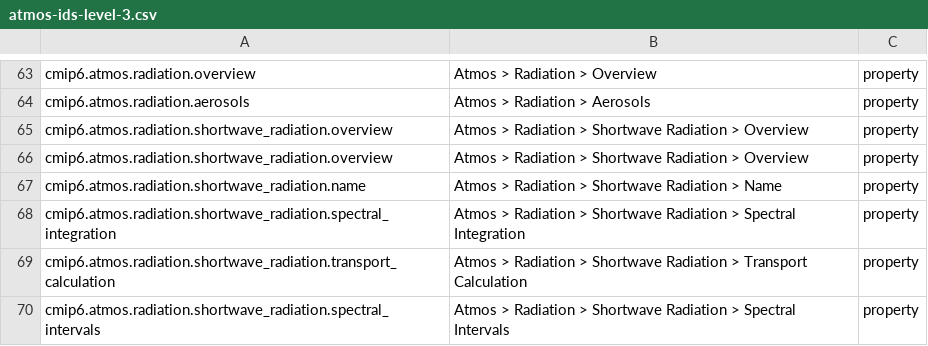
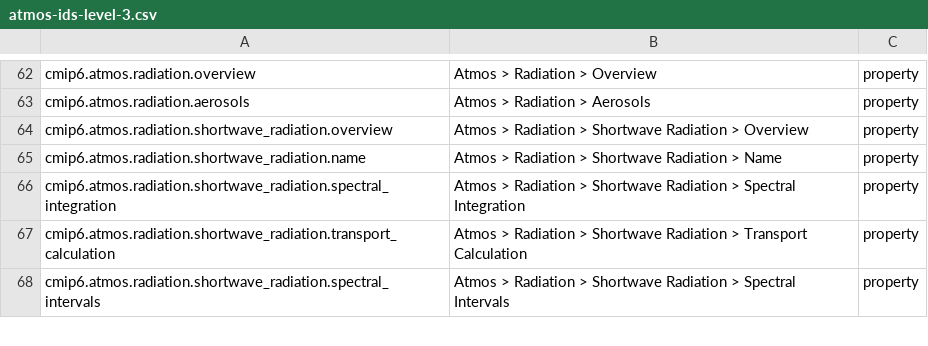
Before and after one commit to ES-DOC/esdoc-docs, a CSV file: cmip6/models/csv/atmos-ids-level-3.csv, drawn as a sheet; only a part is shown, gaps mark what is left out; the diff covers the shown part only.

Commit message:
1. Latest cmip6 specializations.

```diff
--- a/cmip6/models/csv/atmos-ids-level-3.csv
+++ b/cmip6/models/csv/atmos-ids-level-3.csv
@@ -65,3 +64,2 @@ cmip6.atmos.radiation.aerosols, Atmos > Radiation > Aerosols, property
 cmip6.atmos.radiation.shortwave_radiation.overview, Atmos > Radiation > Shortwave Radiation > Overview, property
-cmip6.atmos.radiation.shortwave_radiation.overview, Atmos > Radiation > Shortwave Radiation > Overview, property
 cmip6.atmos.radiation.shortwave_radiation.name, Atmos > Radiation > Shortwave Radiation > Name, property
```
Also changed, not shown: 2 added rows and 10 removed rows elsewhere in this file, 2 other files.
